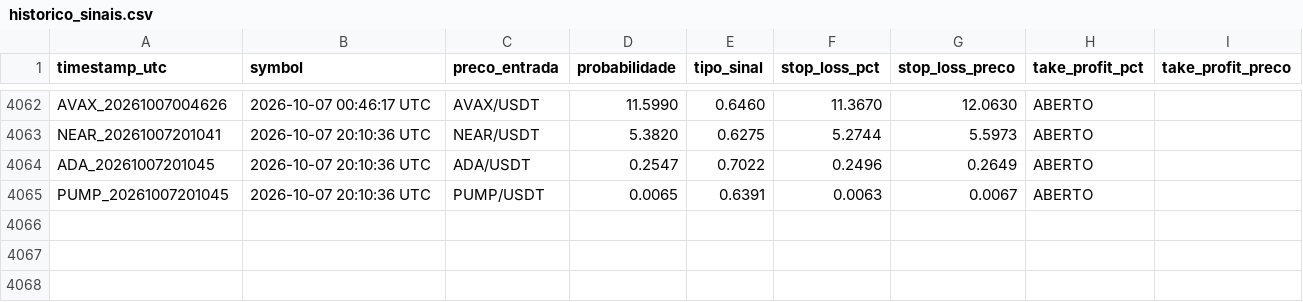
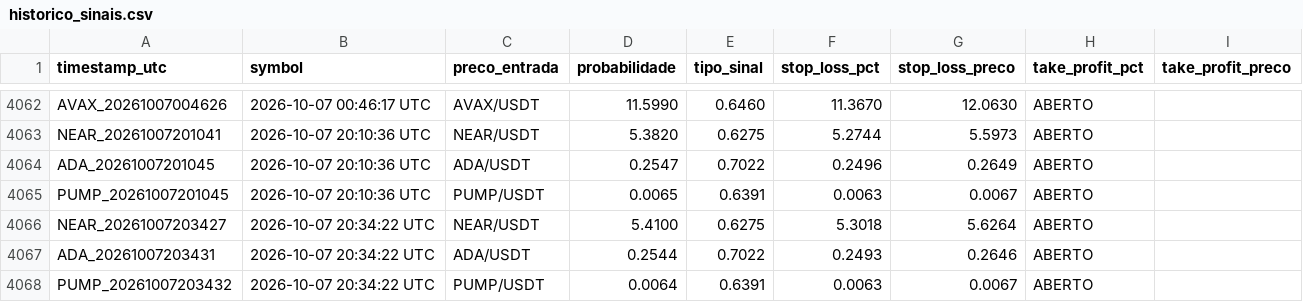
Before and after one commit to LucasRochaG/bot-cripto-ia, a CSV file: historico_sinais.csv, drawn as a sheet; only a part is shown, gaps mark what is left out; the diff names each change by its address in the sheet, - before the commit and + after, or states it on an @@ line.

```diff
--- a/historico_sinais.csv
+++ b/historico_sinais.csv
+row 4066: NEAR_20261007203427 | 2026-10-07 20:34:22 UTC | NEAR/USDT | 5.4100 | 0.6275 | 5.3018 | 5.6264 | ABERTO
+row 4067: ADA_20261007203431 | 2026-10-07 20:34:22 UTC | ADA/USDT | 0.2544 | 0.7022 | 0.2493 | 0.2646 | ABERTO
+row 4068: PUMP_20261007203432 | 2026-10-07 20:34:22 UTC | PUMP/USDT | 0.0064 | 0.6391 | 0.0063 | 0.0067 | ABERTO
```
